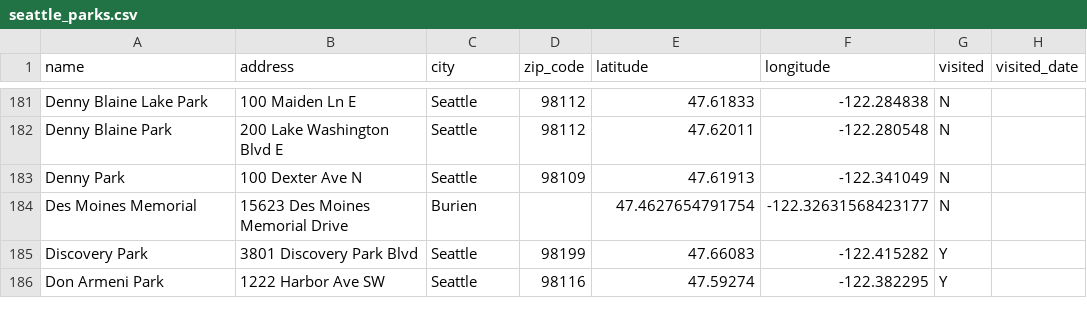
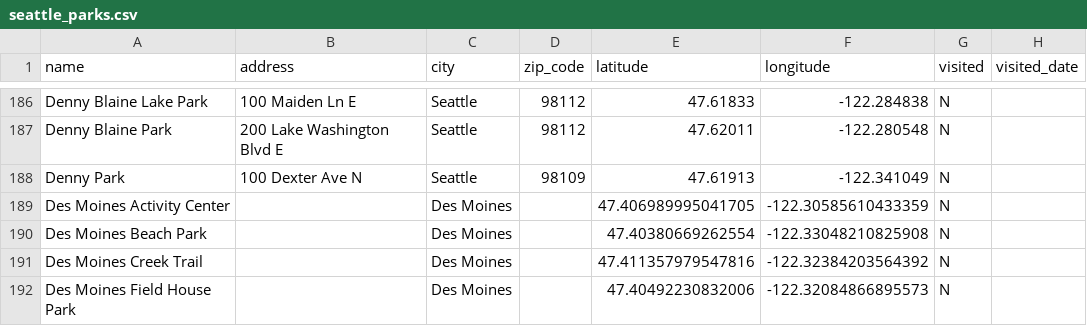
Before and after one commit to lythronaxargestes/lythronaxargestes.github.io, a CSV file: seattleparks/seattle_parks.csv, drawn as a sheet; only a part is shown, gaps mark what is left out; the shorter side is filled out with more unchanged rows; the diff covers the shown part only; the diff names each change by its address in the sheet, - before the commit and + after, or states it on an @@ line.

Commit message:
Add Des Moines

```diff
--- a/seattleparks/seattle_parks.csv
+++ b/seattleparks/seattle_parks.csv
+row 189: Des Moines Activity Center |  | Des Moines |  | 47.406989995041705 | -122.30585610433359 | N
+row 190: Des Moines Beach Park |  | Des Moines |  | 47.40380669262554 | -122.33048210825908 | N
+row 191: Des Moines Creek Trail |  | Des Moines |  | 47.411357979547816 | -122.32384203564392 | N
+row 192: Des Moines Field House Park |  | Des Moines |  | 47.40492230832006 | -122.32084866895573 | N
```
Also changed, not shown: 29 added rows elsewhere in this file, 2 other files.
